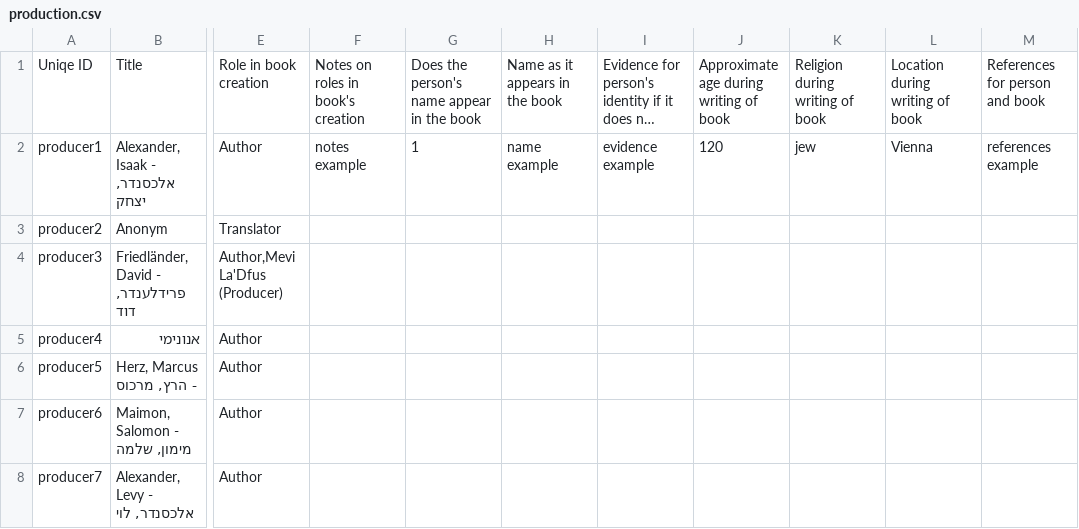
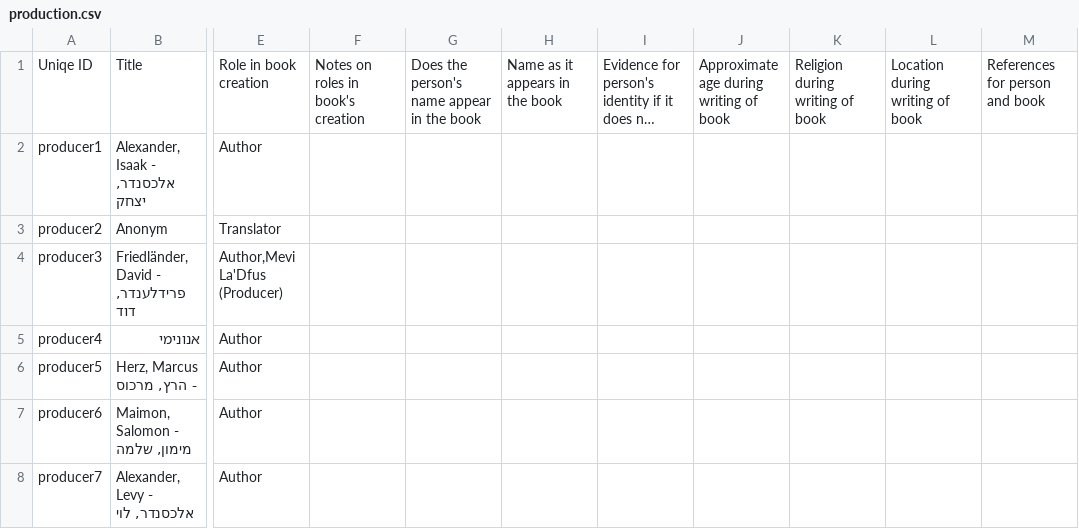
Before and after one commit to Gizra/haskala, a CSV file: haskala/modules/custom/haskala_migrate/csv/node/production.csv, drawn as a sheet; only a part is shown, gaps mark what is left out; long unchanged cells end in …; the diff names each change by its address in the sheet, - before the commit and + after, or states it on an @@ line.

```diff
--- a/haskala/modules/custom/haskala_migrate/csv/node/production.csv
+++ b/haskala/modules/custom/haskala_migrate/csv/node/production.csv
-F2: notes example
+F2: (empty)
-G2: 1
+G2: (empty)
-H2: name example
+H2: (empty)
-I2: evidence example
+I2: (empty)
-J2: 120
+J2: (empty)
-K2: jew
+K2: (empty)
-L2: Vienna
+L2: (empty)
-M2: references example
+M2: (empty)
```
Also changed, not shown: 4 other files.
